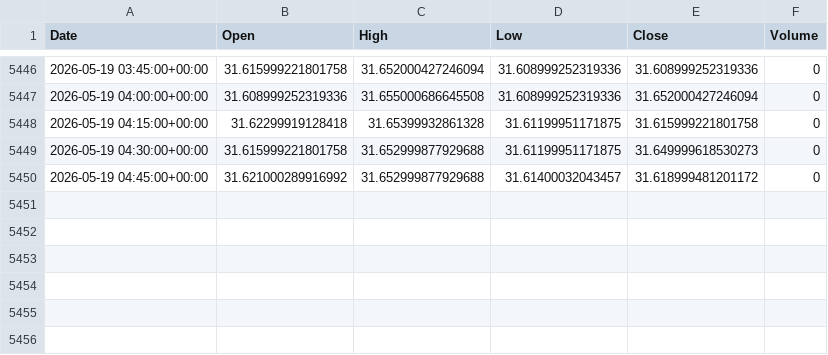
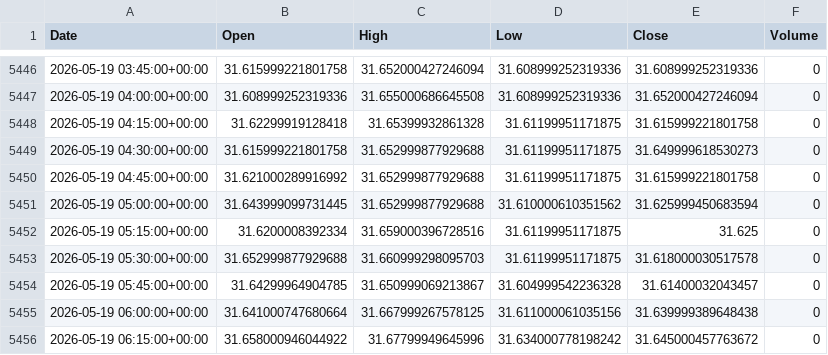
Before and after one commit to ericsutw/basic, a CSV file: data/currency/USDTWD.csv, drawn as a sheet; only a part is shown, gaps mark what is left out.

```diff
--- a/data/currency/USDTWD.csv
+++ b/data/currency/USDTWD.csv
@@ -5449,2 +5449,8 @@
 2026-05-19 04:30:00+00:00,31.615999221801758,31.652999877929688,31.61199951171875,31.649999618530273,0
-2026-05-19 04:45:00+00:00,31.621000289916992,31.652999877929688,31.61400032043457,31.618999481201172,0
+2026-05-19 04:45:00+00:00,31.621000289916992,31.652999877929688,31.61199951171875,31.615999221801758,0
+2026-05-19 05:00:00+00:00,31.643999099731445,31.652999877929688,31.610000610351562,31.625999450683594,0
+2026-05-19 05:15:00+00:00,31.6200008392334,31.659000396728516,31.61199951171875,31.625,0
+2026-05-19 05:30:00+00:00,31.652999877929688,31.660999298095703,31.61199951171875,31.618000030517578,0
+2026-05-19 05:45:00+00:00,31.64299964904785,31.650999069213867,31.604999542236328,31.61400032043457,0
+2026-05-19 06:00:00+00:00,31.641000747680664,31.667999267578125,31.611000061035156,31.639999389648438,0
+2026-05-19 06:15:00+00:00,31.658000946044922,31.67799949645996,31.634000778198242,31.645000457763672,0
```
Also changed, not shown: data/currency/BTC.csv, data/currency/IntlGold.csv, 1 other file.
